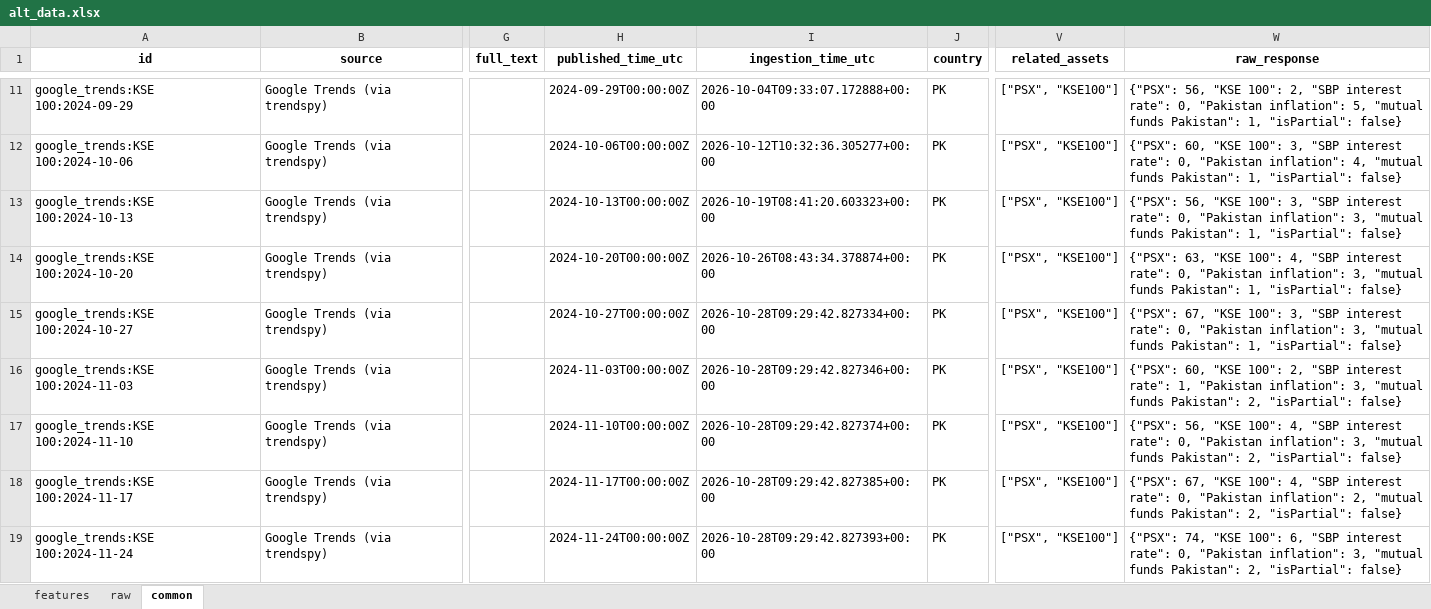
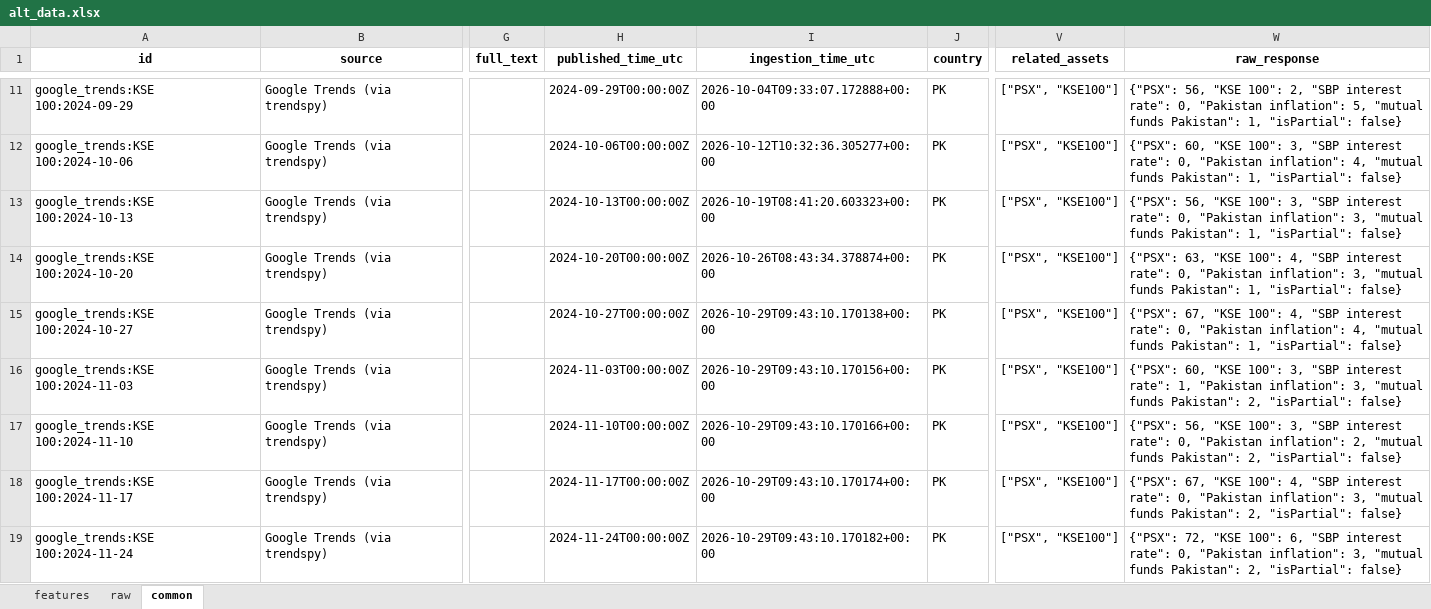
Before and after one commit to Alphaworkss/Fund-Forge, an Excel workbook: Google_Trends_Pipeline/alt_data.xlsx, sheet common, drawn as a sheet; only a part is shown, gaps mark what is left out; values as stored, in another font and other column widths than the file's, no borders; the diff covers the shown part only; the diff names each change by its address in the sheet, - before the commit and + after, or states it on an @@ line.

```diff
--- a/Google_Trends_Pipeline/alt_data.xlsx (sheet common)
+++ b/Google_Trends_Pipeline/alt_data.xlsx (sheet common)
-I15 (ingestion_time_utc): 2026-10-28T09:29:42.827334+00:00
+I15 (ingestion_time_utc): 2026-10-29T09:43:10.170138+00:00
-W15 (raw_response): …"KSE 100": 3, "SBP interest rate": 0, "Pakistan inflation": 3, "mutual funds…
+W15 (raw_response): …"KSE 100": 4, "SBP interest rate": 0, "Pakistan inflation": 4, "mutual funds…
-I16 (ingestion_time_utc): 2026-10-28T09:29:42.827346+00:00
+I16 (ingestion_time_utc): 2026-10-29T09:43:10.170156+00:00
-W16 (raw_response): …"KSE 100": 2, "SBP interest…
+W16 (raw_response): …"KSE 100": 3, "SBP interest…
-I17 (ingestion_time_utc): 2026-10-28T09:29:42.827374+00:00
+I17 (ingestion_time_utc): 2026-10-29T09:43:10.170166+00:00
-W17 (raw_response): …"KSE 100": 4, "SBP interest rate": 0, "Pakistan inflation": 3, "mutual funds…
+W17 (raw_response): …"KSE 100": 3, "SBP interest rate": 0, "Pakistan inflation": 2, "mutual funds…
-I18 (ingestion_time_utc): 2026-10-28T09:29:42.827385+00:00
+I18 (ingestion_time_utc): 2026-10-29T09:43:10.170174+00:00
-W18 (raw_response): …"Pakistan inflation": 2, "mutual funds…
+W18 (raw_response): …"Pakistan inflation": 3, "mutual funds…
-I19 (ingestion_time_utc): 2026-10-28T09:29:42.827393+00:00
+I19 (ingestion_time_utc): 2026-10-29T09:43:10.170182+00:00
-W19 (raw_response): {"PSX": 74, "KSE 100":…
+W19 (raw_response): {"PSX": 72, "KSE 100":…
```
Also changed, not shown: 945 edited cells elsewhere in this sheet, sheet features, sheet raw, 1 other file.
